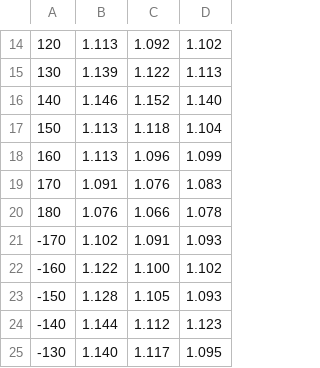
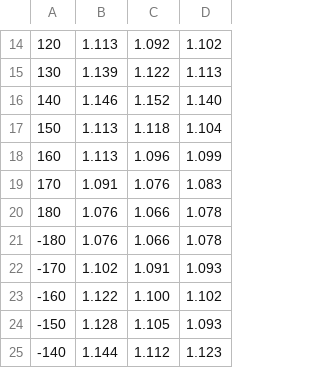
Before and after one commit to pim-n/pg-rad, a CSV file: src/pg_rad/data/angular_efficiencies/LU_HPGe_90.csv, drawn as a sheet; only a part is shown, gaps mark what is left out; the shorter side is filled out with more unchanged rows; the diff names each change by its address in the sheet, - before the commit and + after, or states it on an @@ line.

Commit message:
fix interpolation issue at -170 to -180 degree

```diff
--- a/src/pg_rad/data/angular_efficiencies/LU_HPGe_90.csv
+++ b/src/pg_rad/data/angular_efficiencies/LU_HPGe_90.csv
+row 21: -180 | 1.076 | 1.066 | 1.078
```
